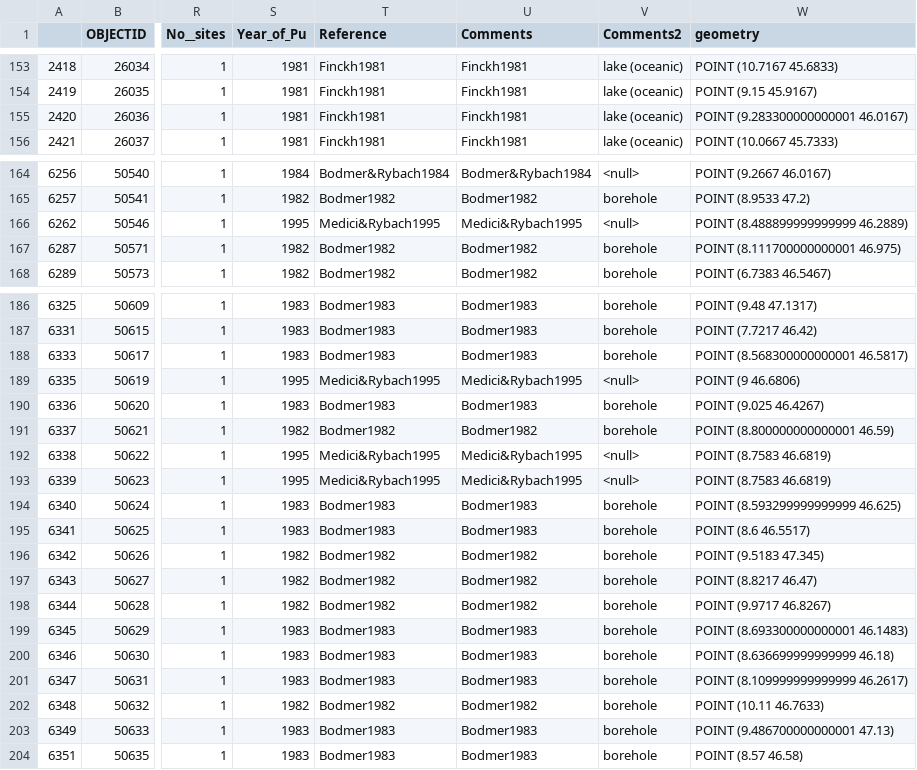
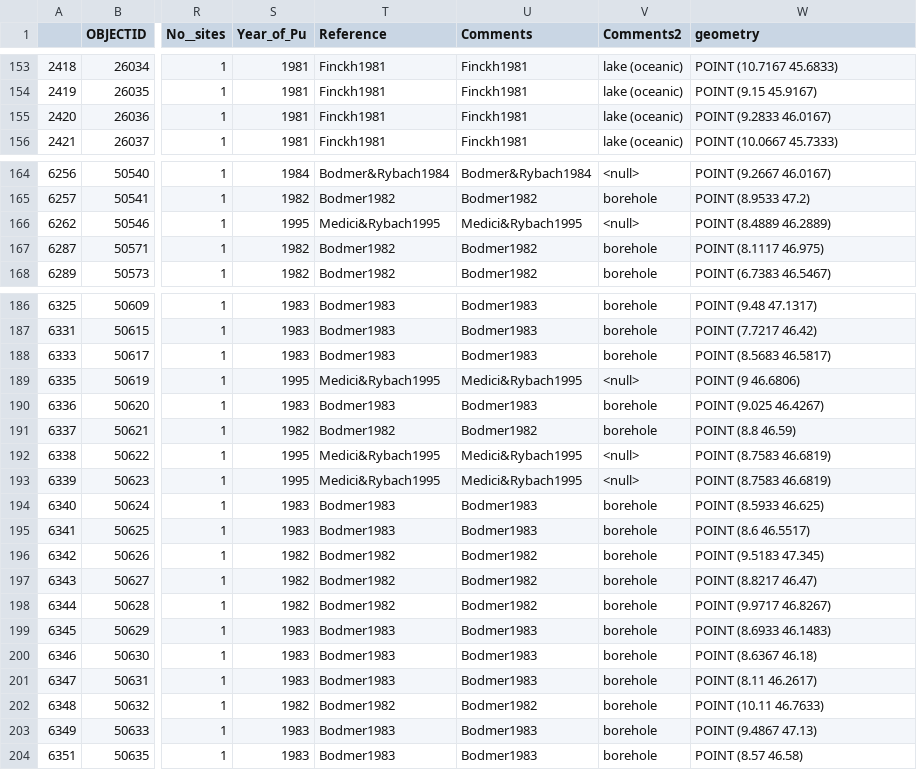
Before and after one commit to ElcoLuijendijk/thermal_springs_alps, a CSV file: data/background_heat_flow_alps.csv, drawn as a sheet; only a part is shown, gaps mark what is left out; the diff covers the shown part only; the diff names each change by its address in the sheet, - before the commit and + after, or states it on an @@ line.

Commit message:
Regenerate data outputs

```diff
--- a/data/background_heat_flow_alps.csv
+++ b/data/background_heat_flow_alps.csv
-W155 (geometry): POINT (9.283300000000001 46.0167)
+W155 (geometry): POINT (9.2833 46.0167)
-W166 (geometry): POINT (8.488899999999999 46.2889)
+W166 (geometry): POINT (8.4889 46.2889)
-W167 (geometry): POINT (8.111700000000001 46.975)
+W167 (geometry): POINT (8.1117 46.975)
-W188 (geometry): POINT (8.568300000000001 46.5817)
+W188 (geometry): POINT (8.5683 46.5817)
-W191 (geometry): POINT (8.800000000000001 46.59)
+W191 (geometry): POINT (8.8 46.59)
-W194 (geometry): POINT (8.593299999999999 46.625)
+W194 (geometry): POINT (8.5933 46.625)
-W199 (geometry): POINT (8.693300000000001 46.1483)
+W199 (geometry): POINT (8.6933 46.1483)
-W200 (geometry): POINT (8.636699999999999 46.18)
+W200 (geometry): POINT (8.6367 46.18)
-W201 (geometry): POINT (8.109999999999999 46.2617)
+W201 (geometry): POINT (8.11 46.2617)
-W203 (geometry): POINT (9.486700000000001 47.13)
+W203 (geometry): POINT (9.4867 47.13)
```
Also changed, not shown: 14 edited cells elsewhere in this file, data/summary_thermal_springs_data.csv, 3 other files.
